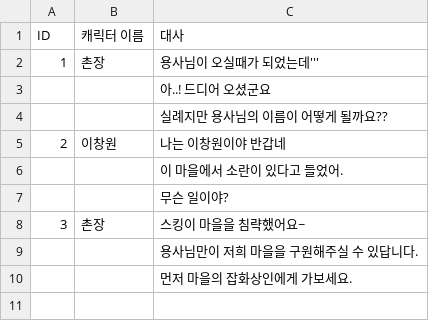
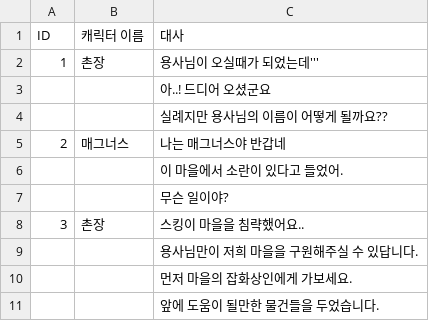
Before and after one commit to KYIHC/UnityTeamProject, a CSV file: Assets/YoungJean/Resources/Prologue.csv, drawn as a sheet.

```diff
--- a/Assets/YoungJean/Resources/Prologue.csv
+++ b/Assets/YoungJean/Resources/Prologue.csv
@@ -4,7 +4,8 @@ ID,캐릭터 이름 ,대사
 ,,실례지만 용사님의 이름이 어떻게 될까요??
-2,이창원,나는 이창원이야 반갑네
+2,매그너스,나는 매그너스야 반갑네
 ,,이 마을에서 소란이 있다고 들었어.
 ,,무슨 일이야?
-3,촌장,스킹이 마을을 침략했어요~
+3,촌장,스킹이 마을을 침략했어요..
 ,,용사님만이 저희 마을을 구원해주실 수 있답니다.
 ,,먼저 마을의 잡화상인에게 가보세요.
+,,앞에 도움이 될만한 물건들을 두었습니다.
```
Also changed, not shown: 35 other files.
